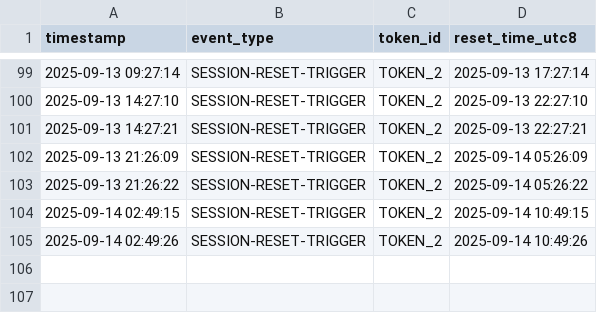
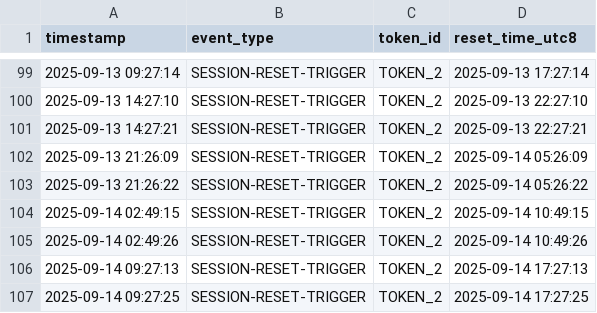
Before and after one commit to alx/claude-daily-check-in, a CSV file: logs/202509-session-log.csv, drawn as a sheet; only a part is shown, gaps mark what is left out.

```diff
--- a/logs/202509-session-log.csv
+++ b/logs/202509-session-log.csv
@@ -105 +105,3 @@ timestamp,event_type,token_id,reset_time_utc8
 2025-09-14 02:49:26,SESSION-RESET-TRIGGER,TOKEN_2,2025-09-14 10:49:26
+2025-09-14 09:27:13,SESSION-RESET-TRIGGER,TOKEN_2,2025-09-14 17:27:13
+2025-09-14 09:27:25,SESSION-RESET-TRIGGER,TOKEN_2,2025-09-14 17:27:25
```
